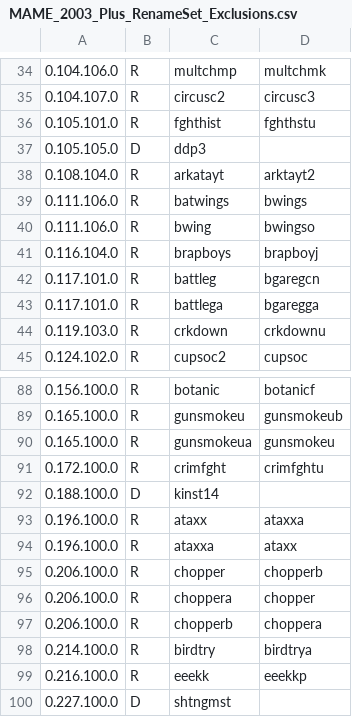
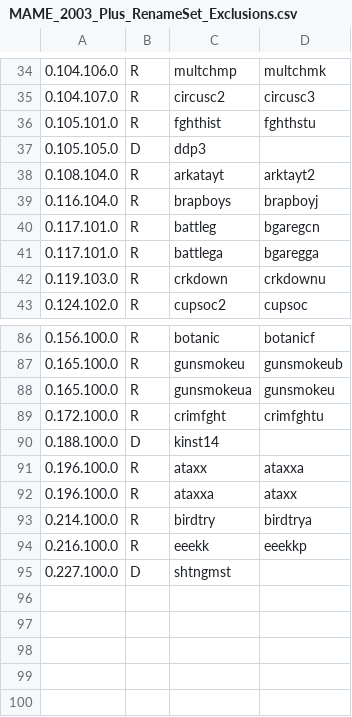
Before and after one commit to franklesniak/ROMSorter, a CSV file: MAME_2003_Plus_RenameSet_Exclusions.csv, drawn as a sheet; only a part is shown, gaps mark what is left out; the diff names each change by its address in the sheet, - before the commit and + after, or states it on an @@ line.

Commit message:
Fix bwings/chopper mismatch issues

```diff
--- a/MAME_2003_Plus_RenameSet_Exclusions.csv
+++ b/MAME_2003_Plus_RenameSet_Exclusions.csv
-row 39: 0.111.106.0 | R | batwings | bwings
-row 40: 0.111.106.0 | R | bwing | bwingso
-row 95: 0.206.100.0 | R | chopper | chopperb
-row 96: 0.206.100.0 | R | choppera | chopper
-row 97: 0.206.100.0 | R | chopperb | choppera
```
